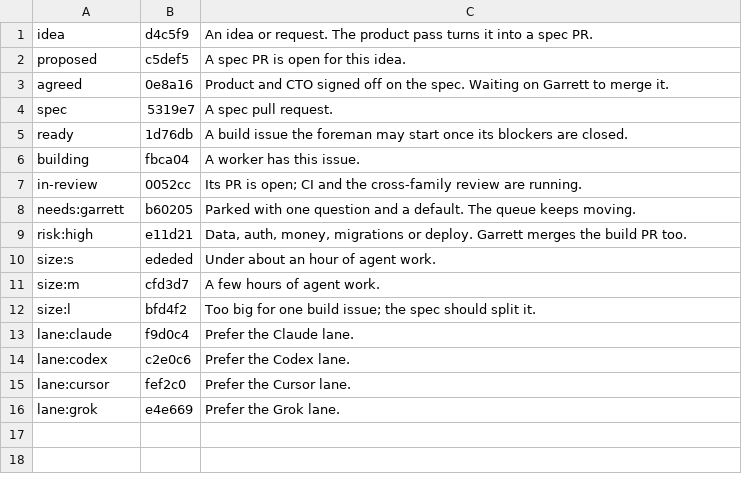
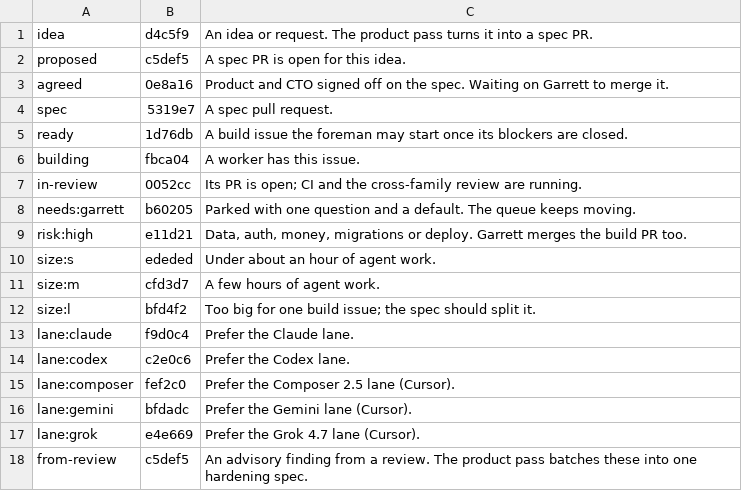
Before and after one commit to garrettyarmo/g-cauc, a TSV file: templates/labels.tsv, drawn as a sheet.

```diff
--- a/templates/labels.tsv
+++ b/templates/labels.tsv
@@ -14,3 +14,5 @@ lane:claude	f9d0c4	Prefer the Claude lane.
 lane:codex	c2e0c6	Prefer the Codex lane.
-lane:cursor	fef2c0	Prefer the Cursor lane.
-lane:grok	e4e669	Prefer the Grok lane.
+lane:composer	fef2c0	Prefer the Composer 2.5 lane (Cursor).
+lane:gemini	bfdadc	Prefer the Gemini lane (Cursor).
+lane:grok	e4e669	Prefer the Grok 4.7 lane (Cursor).
+from-review	c5def5	An advisory finding from a review. The product pass batches these into one hardening spec.
```
Also changed, not shown: 9 other files.
